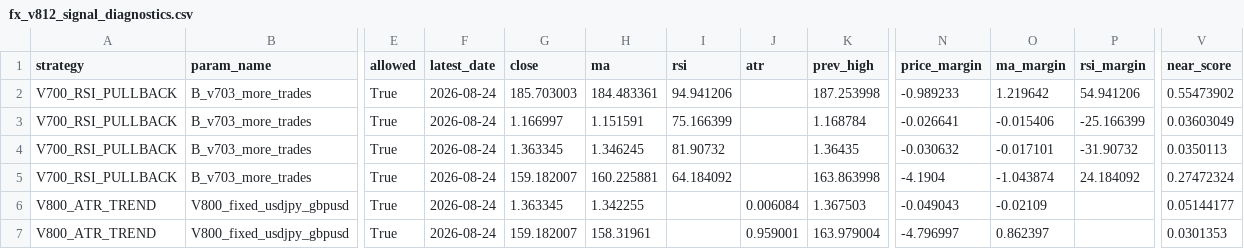
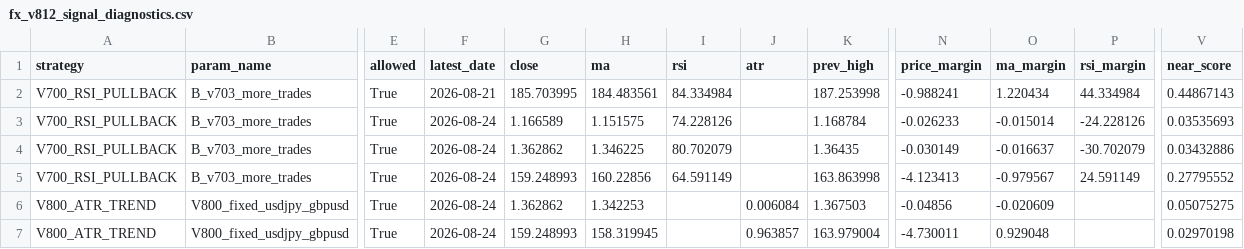
Before and after one commit to pengin01/Fx-Trade-System, a CSV file: fx_v812_signal_diagnostics.csv, drawn as a sheet; only a part is shown, gaps mark what is left out; the diff names each change by its address in the sheet, - before the commit and + after, or states it on an @@ line.

```diff
--- a/fx_v812_signal_diagnostics.csv
+++ b/fx_v812_signal_diagnostics.csv
-F2 (latest_date): 2026-08-24
+F2 (latest_date): 2026-08-21
-G2 (close): 185.703003
+G2 (close): 185.703995
-H2 (ma): 184.483361
+H2 (ma): 184.483561
-I2 (rsi): 94.941206
+I2 (rsi): 84.334984
-N2 (price_margin): -0.989233
+N2 (price_margin): -0.988241
-O2 (ma_margin): 1.219642
+O2 (ma_margin): 1.220434
-P2 (rsi_margin): 54.941206
+P2 (rsi_margin): 44.334984
-V2 (near_score): 0.55473902
+V2 (near_score): 0.44867143
-G3 (close): 1.166997
+G3 (close): 1.166589
-H3 (ma): 1.151591
+H3 (ma): 1.151575
-I3 (rsi): 75.166399
+I3 (rsi): 74.228126
-N3 (price_margin): -0.026641
+N3 (price_margin): -0.026233
-O3 (ma_margin): -0.015406
+O3 (ma_margin): -0.015014
-P3 (rsi_margin): -25.166399
+P3 (rsi_margin): -24.228126
-V3 (near_score): 0.03603049
+V3 (near_score): 0.03535693
-G4 (close): 1.363345
+G4 (close): 1.362862
-H4 (ma): 1.346245
+H4 (ma): 1.346225
-I4 (rsi): 81.90732
+I4 (rsi): 80.702079
-N4 (price_margin): -0.030632
+N4 (price_margin): -0.030149
-O4 (ma_margin): -0.017101
+O4 (ma_margin): -0.016637
-P4 (rsi_margin): -31.90732
+P4 (rsi_margin): -30.702079
-V4 (near_score): 0.0350113
+V4 (near_score): 0.03432886
-G5 (close): 159.182007
+G5 (close): 159.248993
-H5 (ma): 160.225881
+H5 (ma): 160.22856
-I5 (rsi): 64.184092
+I5 (rsi): 64.591149
-N5 (price_margin): -4.1904
+N5 (price_margin): -4.123413
-O5 (ma_margin): -1.043874
+O5 (ma_margin): -0.979567
-P5 (rsi_margin): 24.184092
+P5 (rsi_margin): 24.591149
-V5 (near_score): 0.27472324
+V5 (near_score): 0.27795552
-G6 (close): 1.363345
+G6 (close): 1.362862
-H6 (ma): 1.342255
+H6 (ma): 1.342253
-N6 (price_margin): -0.049043
+N6 (price_margin): -0.04856
-O6 (ma_margin): -0.02109
+O6 (ma_margin): -0.020609
-V6 (near_score): 0.05144177
+V6 (near_score): 0.05075275
-G7 (close): 159.182007
+G7 (close): 159.248993
-H7 (ma): 158.31961
+H7 (ma): 158.319945
-J7 (atr): 0.959001
+J7 (atr): 0.963857
-N7 (price_margin): -4.796997
+N7 (price_margin): -4.730011
-O7 (ma_margin): 0.862397
+O7 (ma_margin): 0.929048
-V7 (near_score): 0.0301353
+V7 (near_score): 0.02970198
```
Also changed, not shown: fx_v811_equity.csv, 3 other files.
